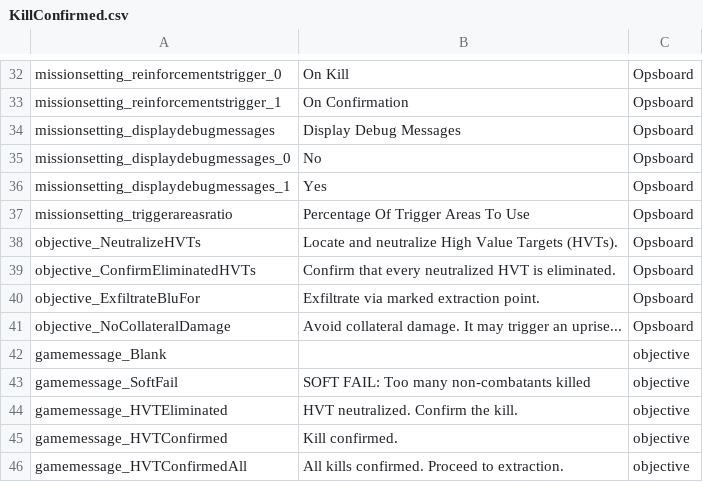
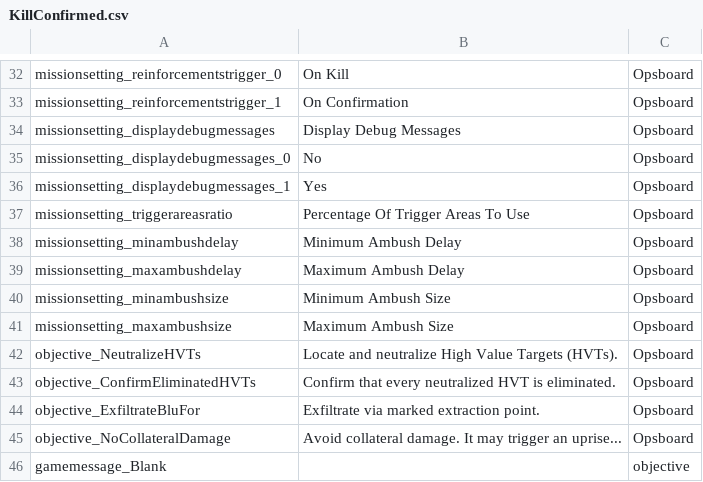
Before and after one commit to Ninjamamia/ground-branch-game-modes, a CSV file: GroundBranch/Content/Localization/GroundBranch/en/KillConfirmed.csv, drawn as a sheet; only a part is shown, gaps mark what is left out; the shorter side is filled out with more unchanged rows; the diff names each change by its address in the sheet, - before the commit and + after, or states it on an @@ line.

Commit message:
implemented min/max settings for ambush delay and size

```diff
--- a/GroundBranch/Content/Localization/GroundBranch/en/KillConfirmed.csv
+++ b/GroundBranch/Content/Localization/GroundBranch/en/KillConfirmed.csv
+row 38: missionsetting_minambushdelay | Minimum Ambush Delay | Opsboard
+row 39: missionsetting_maxambushdelay | Maximum Ambush Delay | Opsboard
+row 40: missionsetting_minambushsize | Minimum Ambush Size | Opsboard
+row 41: missionsetting_maxambushsize | Maximum Ambush Size | Opsboard
```
Also changed, not shown: GroundBranch/Content/Localization/GroundBranch/en/TerroristHunt.csv, 3 other files.
